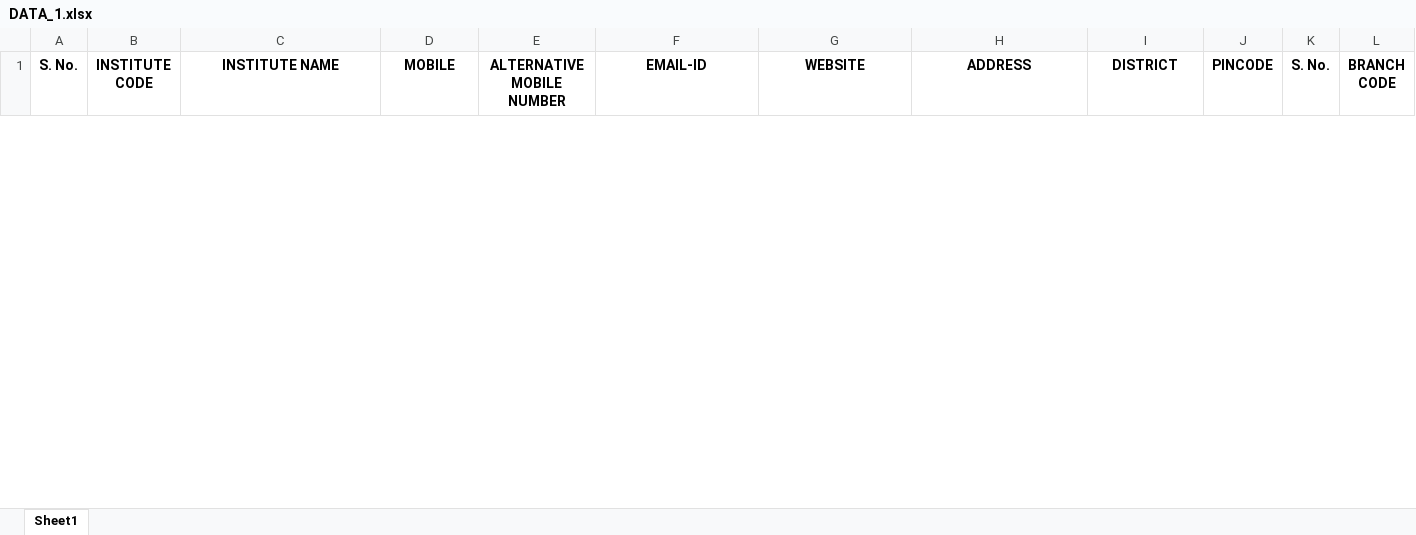
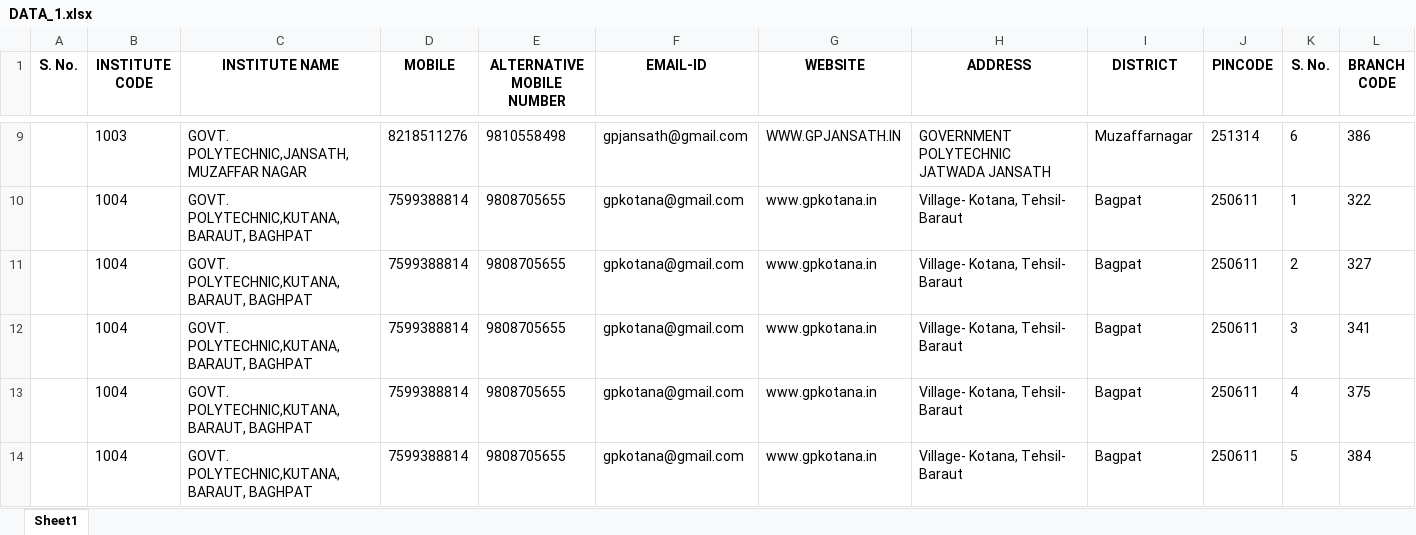
Before and after one commit to Charanmakkar/data-scrapping-python-1, an Excel workbook: DATA_1.xlsx, sheet Sheet1, drawn as a sheet; only a part is shown, gaps mark what is left out; values as stored, in another font and other column widths than the file's, no borders; rows hold the shown columns only; the diff covers the shown part only; the diff names each change by its address in the sheet, - before the commit and + after, or states it on an @@ line.

Commit message:
PROJECT COMPLETED, SAMPLE FILE HAS 15-17 entries showing sample of outcome

```diff
--- a/DATA_1.xlsx (sheet Sheet1)
+++ b/DATA_1.xlsx (sheet Sheet1)
+row 9:  | 1003 | GOVT. POLYTECHNIC,JANSATH, MUZAFFAR NAGAR | 8218511276 | 9810558498 | gpjansath@gmail.com | WWW.GPJANSATH.IN | GOVERNMENT POLYTECHNIC JATWADA JANSATH | Muzaffarnagar | 251314 | 6 | 386
+row 10:  | 1004 | GOVT. POLYTECHNIC,KUTANA, BARAUT, BAGHPAT | 7599388814 | 9808705655 | gpkotana@gmail.com | www.gpkotana.in | Village- Kotana, Tehsil- Baraut | Bagpat | 250611 | 1 | 322
+row 11:  | 1004 | GOVT. POLYTECHNIC,KUTANA, BARAUT, BAGHPAT | 7599388814 | 9808705655 | gpkotana@gmail.com | www.gpkotana.in | Village- Kotana, Tehsil- Baraut | Bagpat | 250611 | 2 | 327
+row 12:  | 1004 | GOVT. POLYTECHNIC,KUTANA, BARAUT, BAGHPAT | 7599388814 | 9808705655 | gpkotana@gmail.com | www.gpkotana.in | Village- Kotana, Tehsil- Baraut | Bagpat | 250611 | 3 | 341
+row 13:  | 1004 | GOVT. POLYTECHNIC,KUTANA, BARAUT, BAGHPAT | 7599388814 | 9808705655 | gpkotana@gmail.com | www.gpkotana.in | Village- Kotana, Tehsil- Baraut | Bagpat | 250611 | 4 | 375
+row 14:  | 1004 | GOVT. POLYTECHNIC,KUTANA, BARAUT, BAGHPAT | 7599388814 | 9808705655 | gpkotana@gmail.com | www.gpkotana.in | Village- Kotana, Tehsil- Baraut | Bagpat | 250611 | 5 | 384
```
Also changed, not shown: 24 added rows and 4 removed rows elsewhere in this sheet, 5 other files.
